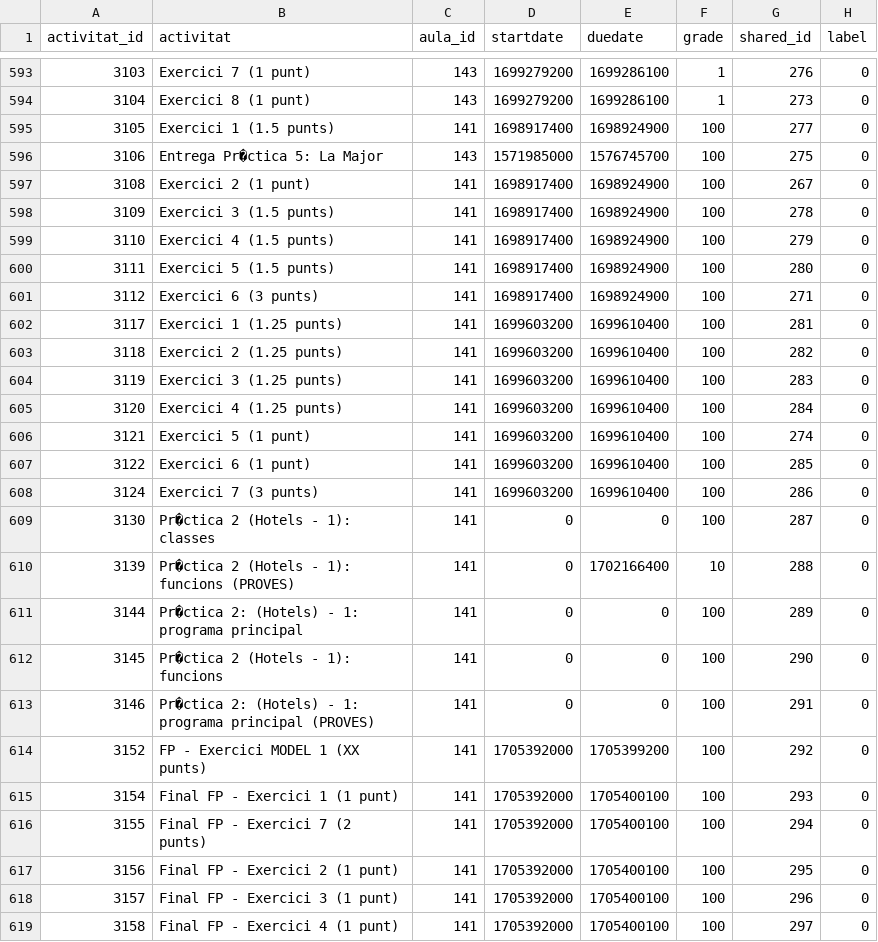
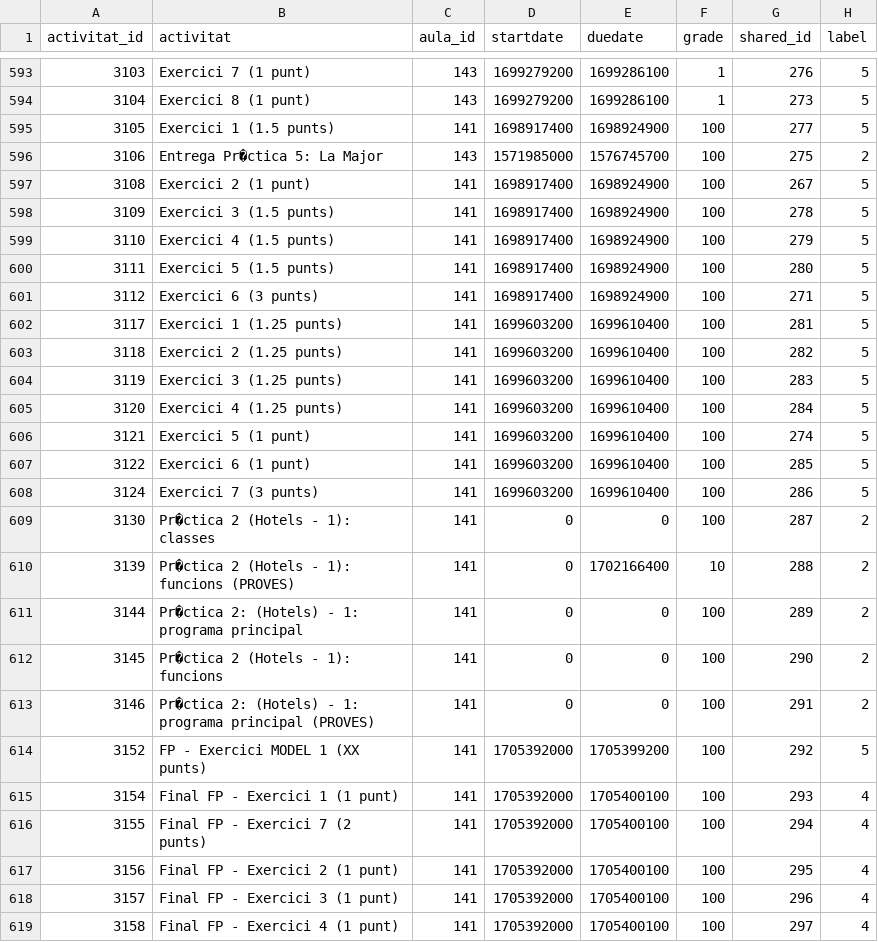
Before and after one commit to JordiVentosa/CaronteRectangles, a CSV file: activitats_with_shared.csv, drawn as a sheet; only a part is shown, gaps mark what is left out; the diff covers the shown part only.

```diff
--- a/activitats_with_shared.csv
+++ b/activitats_with_shared.csv
@@ -593,27 +593,27 @@ activitat_id,activitat,aula_id,startdate,duedate,grade,shared_id,label
-3103,Exercici 7 (1 punt),143,1699279200,1699286100,1,276,0
-3104,Exercici 8 (1 punt),143,1699279200,1699286100,1,273,0
-3105,Exercici 1 (1.5 punts),141,1698917400,1698924900,100,277,0
-3106,Entrega Pr�ctica 5: La Major,143,1571985000,1576745700,100,275,0
-3108,Exercici 2 (1 punt),141,1698917400,1698924900,100,267,0
-3109,Exercici 3 (1.5 punts),141,1698917400,1698924900,100,278,0
-3110,Exercici 4 (1.5 punts),141,1698917400,1698924900,100,279,0
-3111,Exercici 5 (1.5 punts),141,1698917400,1698924900,100,280,0
-3112,Exercici 6 (3 punts),141,1698917400,1698924900,100,271,0
-3117,Exercici 1 (1.25 punts),141,1699603200,1699610400,100,281,0
-3118,Exercici 2 (1.25 punts),141,1699603200,1699610400,100,282,0
-3119,Exercici 3 (1.25 punts),141,1699603200,1699610400,100,283,0
-3120,Exercici 4 (1.25 punts),141,1699603200,1699610400,100,284,0
-3121,Exercici 5 (1 punt),141,1699603200,1699610400,100,274,0
-3122,Exercici 6 (1 punt),141,1699603200,1699610400,100,285,0
-3124,Exercici 7 (3 punts),141,1699603200,1699610400,100,286,0
-3130,Pr�ctica 2 (Hotels - 1): classes,141,0,0,100,287,0
-3139,Pr�ctica 2 (Hotels - 1): funcions (PROVES),141,0,1702166400,10,288,0
-3144,Pr�ctica 2: (Hotels) - 1: programa principal,141,0,0,100,289,0
-3145,Pr�ctica 2 (Hotels - 1): funcions,141,0,0,100,290,0
-3146,Pr�ctica 2: (Hotels) - 1: programa principal (PROVES),141,0,0,100,291,0
-3152,FP - Exercici MODEL 1 (XX punts),141,1705392000,1705399200,100,292,0
-3154,Final FP - Exercici 1 (1 punt),141,1705392000,1705400100,100,293,0
-3155,Final FP - Exercici 7 (2 punts),141,1705392000,1705400100,100,294,0
-3156,Final FP - Exercici 2 (1 punt),141,1705392000,1705400100,100,295,0
-3157,Final FP - Exercici 3 (1 punt),141,1705392000,1705400100,100,296,0
-3158,Final FP - Exercici 4 (1 punt),141,1705392000,1705400100,100,297,0
+3103,Exercici 7 (1 punt),143,1699279200,1699286100,1,276,5
+3104,Exercici 8 (1 punt),143,1699279200,1699286100,1,273,5
+3105,Exercici 1 (1.5 punts),141,1698917400,1698924900,100,277,5
+3106,Entrega Pr�ctica 5: La Major,143,1571985000,1576745700,100,275,2
+3108,Exercici 2 (1 punt),141,1698917400,1698924900,100,267,5
+3109,Exercici 3 (1.5 punts),141,1698917400,1698924900,100,278,5
+3110,Exercici 4 (1.5 punts),141,1698917400,1698924900,100,279,5
+3111,Exercici 5 (1.5 punts),141,1698917400,1698924900,100,280,5
+3112,Exercici 6 (3 punts),141,1698917400,1698924900,100,271,5
+3117,Exercici 1 (1.25 punts),141,1699603200,1699610400,100,281,5
+3118,Exercici 2 (1.25 punts),141,1699603200,1699610400,100,282,5
+3119,Exercici 3 (1.25 punts),141,1699603200,1699610400,100,283,5
+3120,Exercici 4 (1.25 punts),141,1699603200,1699610400,100,284,5
+3121,Exercici 5 (1 punt),141,1699603200,1699610400,100,274,5
+3122,Exercici 6 (1 punt),141,1699603200,1699610400,100,285,5
+3124,Exercici 7 (3 punts),141,1699603200,1699610400,100,286,5
+3130,Pr�ctica 2 (Hotels - 1): classes,141,0,0,100,287,2
+3139,Pr�ctica 2 (Hotels - 1): funcions (PROVES),141,0,1702166400,10,288,2
+3144,Pr�ctica 2: (Hotels) - 1: programa principal,141,0,0,100,289,2
+3145,Pr�ctica 2 (Hotels - 1): funcions,141,0,0,100,290,2
+3146,Pr�ctica 2: (Hotels) - 1: programa principal (PROVES),141,0,0,100,291,2
+3152,FP - Exercici MODEL 1 (XX punts),141,1705392000,1705399200,100,292,5
+3154,Final FP - Exercici 1 (1 punt),141,1705392000,1705400100,100,293,4
+3155,Final FP - Exercici 7 (2 punts),141,1705392000,1705400100,100,294,4
+3156,Final FP - Exercici 2 (1 punt),141,1705392000,1705400100,100,295,4
+3157,Final FP - Exercici 3 (1 punt),141,1705392000,1705400100,100,296,4
+3158,Final FP - Exercici 4 (1 punt),141,1705392000,1705400100,100,297,4
```
Also changed, not shown: 72 edited cells elsewhere in this file, 3 other files.
